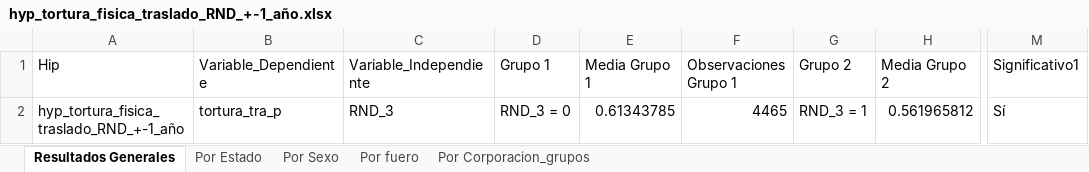
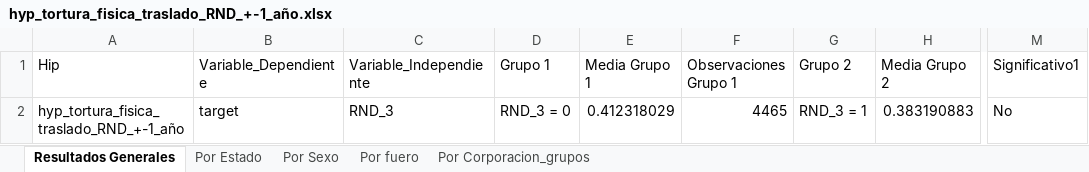
Before and after one commit to aspardog/ENPOL, an Excel workbook: National/Hypothesis/Output/Detenciones/Tortura/hyp_tortura_fisica_traslado_RND_+-1_año.xlsx, sheet Resultados Generales, drawn as a sheet; only a part is shown, gaps mark what is left out; values as stored, in another font and other column widths than the file's, no borders; the diff names each change by its address in the sheet, - before the commit and + after, or states it on an @@ line.

```diff
--- a/National/Hypothesis/Output/Detenciones/Tortura/hyp_tortura_fisica_traslado_RND_+-1_año.xlsx (sheet Resultados Generales)
+++ b/National/Hypothesis/Output/Detenciones/Tortura/hyp_tortura_fisica_traslado_RND_+-1_año.xlsx (sheet Resultados Generales)
-B2 (Variable_Dependiente): tortura_tra_p
+B2 (Variable_Dependiente): target
-E2 (Media Grupo 1): 0.61343785
+E2 (Media Grupo 1): 0.412318029
-H2 (Media Grupo 2): 0.561965812
+H2 (Media Grupo 2): 0.383190883
-M2 (Significativo1): Sí
+M2 (Significativo1): No
```
Also changed, not shown: sheet Por Estado, sheet Por Corporacion_grupos, sheet Por Sexo, sheet Por fuero, National/Hypothesis/Output/Detenciones/Abuso_policial_lgtbq/hyp_flagrancia.xlsx, National/Hypothesis/Output/Detenciones/Tipo/hyp_detenciones_infografia.xlsx, 31 other files.
